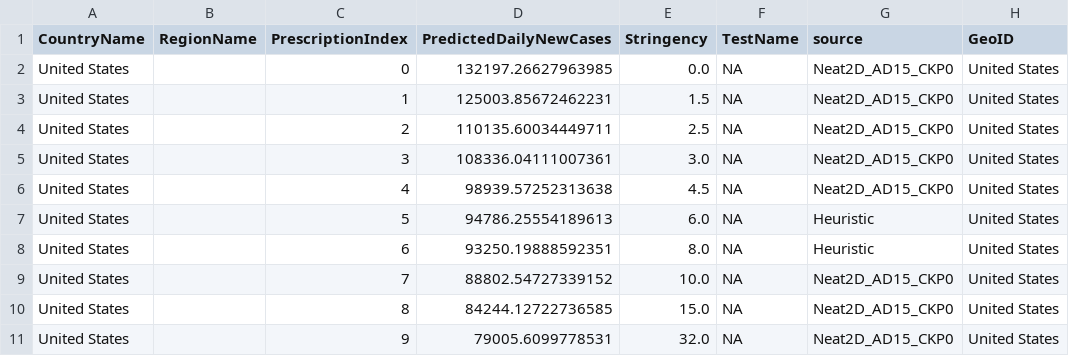
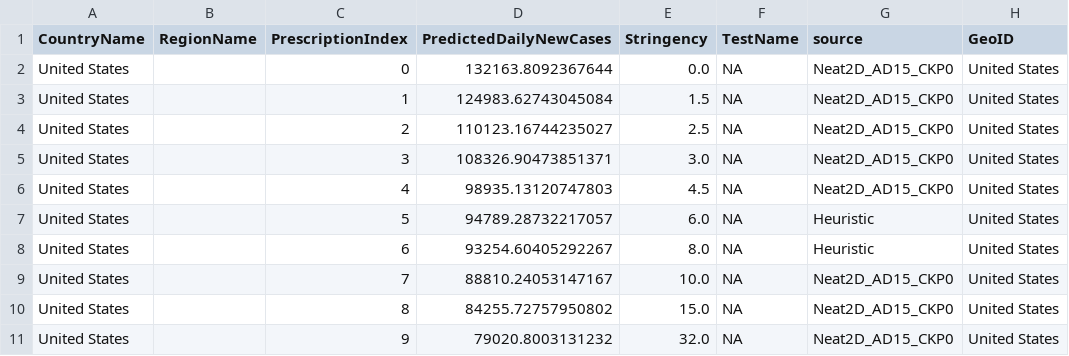
Before and after one commit to prabodhw96/Team-Streamlit, a CSV file: src/data/pareto_presc.csv, drawn as a sheet; only a part is shown; the diff names each change by its address in the sheet, - before the commit and + after, or states it on an @@ line.

```diff
--- a/src/data/pareto_presc.csv
+++ b/src/data/pareto_presc.csv
-D2 (PredictedDailyNewCases): 132197.26627963985
+D2 (PredictedDailyNewCases): 132163.8092367644
-D3 (PredictedDailyNewCases): 125003.85672462231
+D3 (PredictedDailyNewCases): 124983.62743045084
-D4 (PredictedDailyNewCases): 110135.60034449711
+D4 (PredictedDailyNewCases): 110123.16744235027
-D5 (PredictedDailyNewCases): 108336.04111007361
+D5 (PredictedDailyNewCases): 108326.90473851371
-D6 (PredictedDailyNewCases): 98939.57252313638
+D6 (PredictedDailyNewCases): 98935.13120747803
-D7 (PredictedDailyNewCases): 94786.25554189613
+D7 (PredictedDailyNewCases): 94789.28732217057
-D8 (PredictedDailyNewCases): 93250.19888592351
+D8 (PredictedDailyNewCases): 93254.60405292267
-D9 (PredictedDailyNewCases): 88802.54727339152
+D9 (PredictedDailyNewCases): 88810.24053147167
-D10 (PredictedDailyNewCases): 84244.12722736585
+D10 (PredictedDailyNewCases): 84255.72757950802
-D11 (PredictedDailyNewCases): 79005.6099778531
+D11 (PredictedDailyNewCases): 79020.8003131232
```
Also changed, not shown: src/data/change_in_ip.csv, src/data/pred_df_Heuristic.csv, 3 other files.
